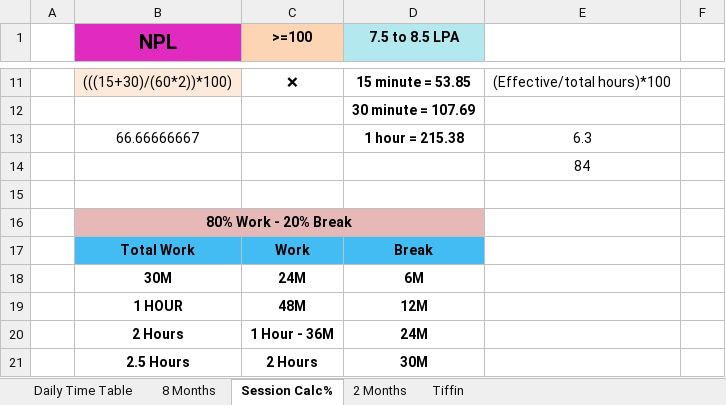
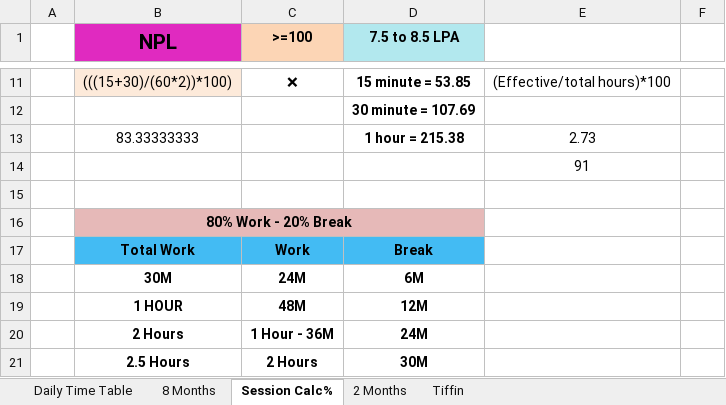
Before and after one commit to Susmitha789257/DevOps, an Excel workbook: Daily Time Sheet/Daily Time Sheet.xlsx, sheet Session Calc%, drawn as a sheet; only a part is shown, gaps mark what is left out; values as stored, in another font and other column widths than the file's, no borders; removed rows and columns are numbered as before the commit, all else as after; the diff names each change by its address in the sheet, - before the commit and + after, or states it on an @@ line.

```diff
--- a/Daily Time Sheet/Daily Time Sheet.xlsx (sheet Session Calc%)
+++ b/Daily Time Sheet/Daily Time Sheet.xlsx (sheet Session Calc%)
-row 13:  | 66.66666667 |  | 1 hour = 215.38 | 6.3
+row 13:  | 83.33333333 |  | 1 hour = 215.38 | 2.73
-E14: 84
+E14: 91
```
Also changed, not shown: sheet 8 Months, 7 other files.
